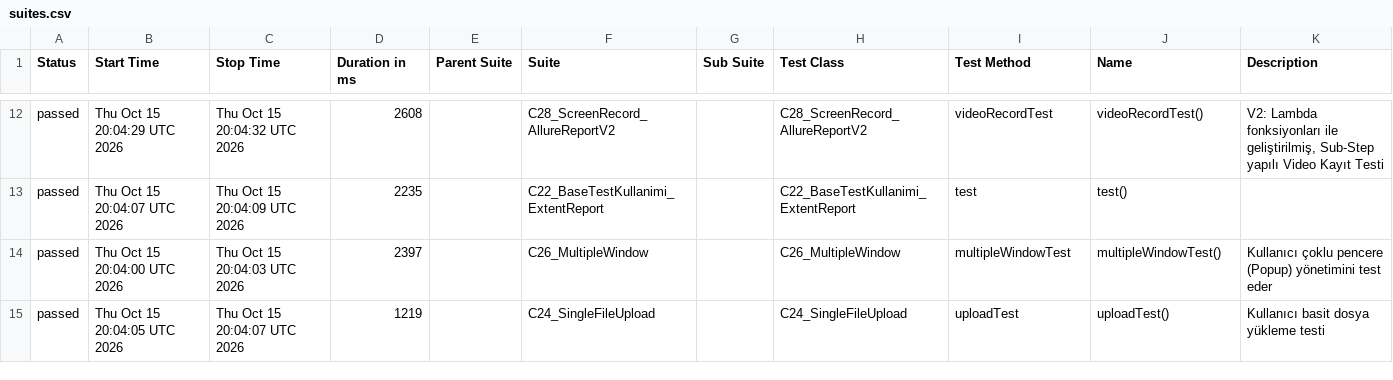
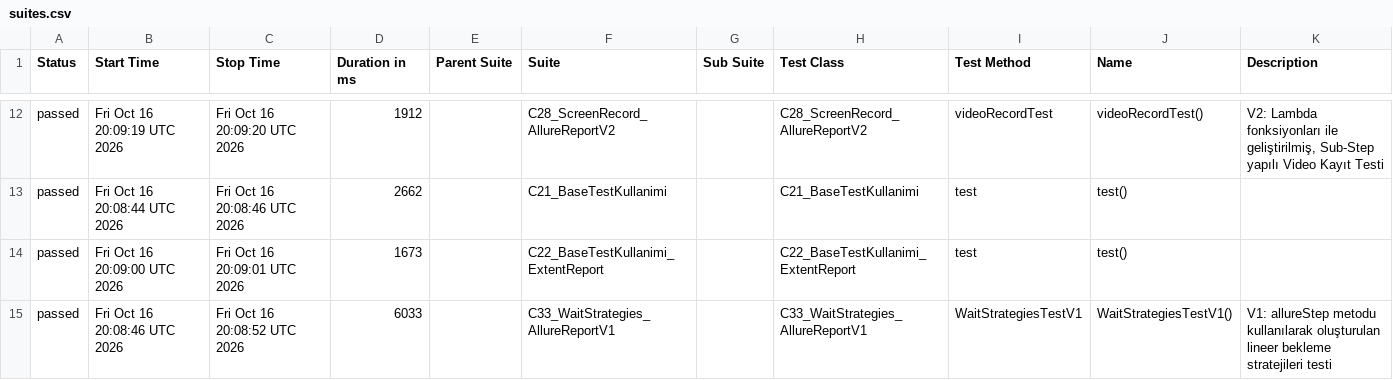
Before and after one commit to kilicCeren/TestAutomationWithPlaywrightJava, a CSV file: allure-history/data/suites.csv, drawn as a sheet; only a part is shown, gaps mark what is left out; the diff covers the shown part only.

```diff
--- a/allure-history/data/suites.csv
+++ b/allure-history/data/suites.csv
@@ -12,4 +12,4 @@
-"passed","Thu Oct 15 20:04:29 UTC 2026","Thu Oct 15 20:04:32 UTC 2026","2608","","C28_ScreenRecord_AllureReportV2","","C28_ScreenRecord_AllureReportV2","videoRecordTest","videoRecordTest()","V2: Lambda fonksiyonları ile geliştirilmiş, Sub-Step yapılı Video Kayıt Testi"
-"passed","Thu Oct 15 20:04:07 UTC 2026","Thu Oct 15 20:04:09 UTC 2026","2235","","C22_BaseTestKullanimi_ExtentReport","","C22_BaseTestKullanimi_ExtentReport","test","test()",""
-"passed","Thu Oct 15 20:04:00 UTC 2026","Thu Oct 15 20:04:03 UTC 2026","2397","","C26_MultipleWindow","","C26_MultipleWindow","multipleWindowTest","multipleWindowTest()","Kullanıcı çoklu pencere (Popup) yönetimini test eder"
-"passed","Thu Oct 15 20:04:05 UTC 2026","Thu Oct 15 20:04:07 UTC 2026","1219","","C24_SingleFileUpload","","C24_SingleFileUpload","uploadTest","uploadTest()","Kullanıcı basit dosya yükleme testi"
+"passed","Fri Oct 16 20:09:19 UTC 2026","Fri Oct 16 20:09:20 UTC 2026","1912","","C28_ScreenRecord_AllureReportV2","","C28_ScreenRecord_AllureReportV2","videoRecordTest","videoRecordTest()","V2: Lambda fonksiyonları ile geliştirilmiş, Sub-Step yapılı Video Kayıt Testi"
+"passed","Fri Oct 16 20:08:44 UTC 2026","Fri Oct 16 20:08:46 UTC 2026","2662","","C21_BaseTestKullanimi","","C21_BaseTestKullanimi","test","test()",""
+"passed","Fri Oct 16 20:09:00 UTC 2026","Fri Oct 16 20:09:01 UTC 2026","1673","","C22_BaseTestKullanimi_ExtentReport","","C22_BaseTestKullanimi_ExtentReport","test","test()",""
+"passed","Fri Oct 16 20:08:46 UTC 2026","Fri Oct 16 20:08:52 UTC 2026","6033","","C33_WaitStrategies_AllureReportV1","","C33_WaitStrategies_AllureReportV1","WaitStrategiesTestV1","WaitStrategiesTestV1()","V1: allureStep metodu kullanılarak oluşturulan lineer bekleme stratejileri testi"
```
Also changed, not shown: 5 added rows, 5 removed rows and 21 edited cells elsewhere in this file, allure-history/data/behaviors.csv, 43 other files.
